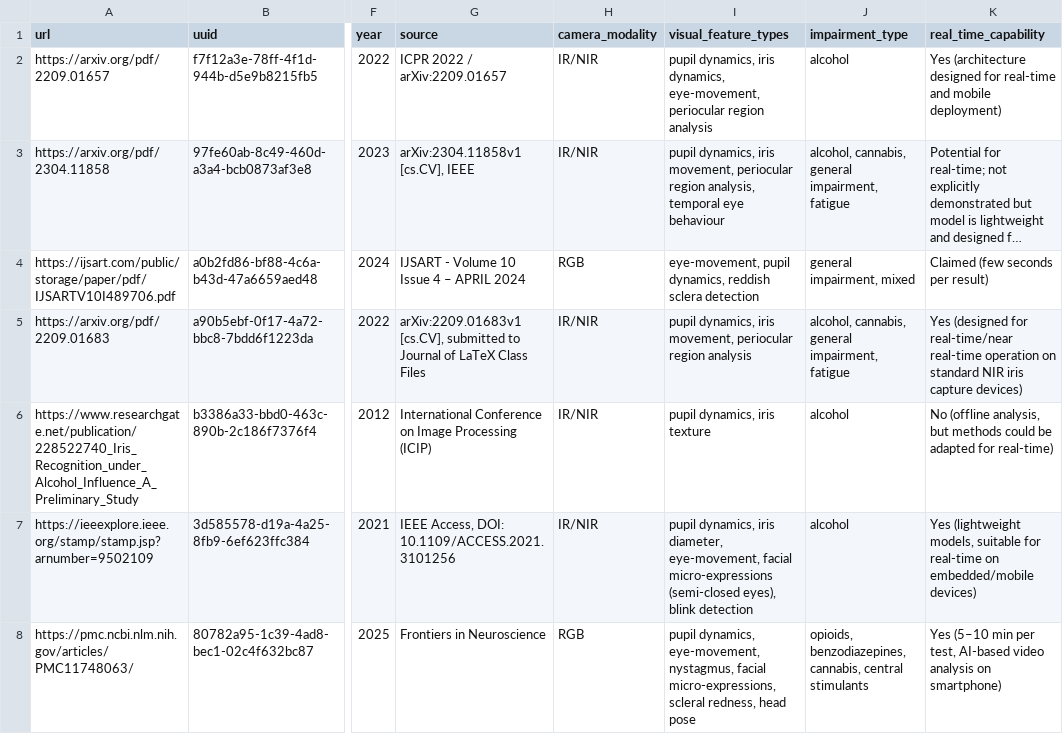
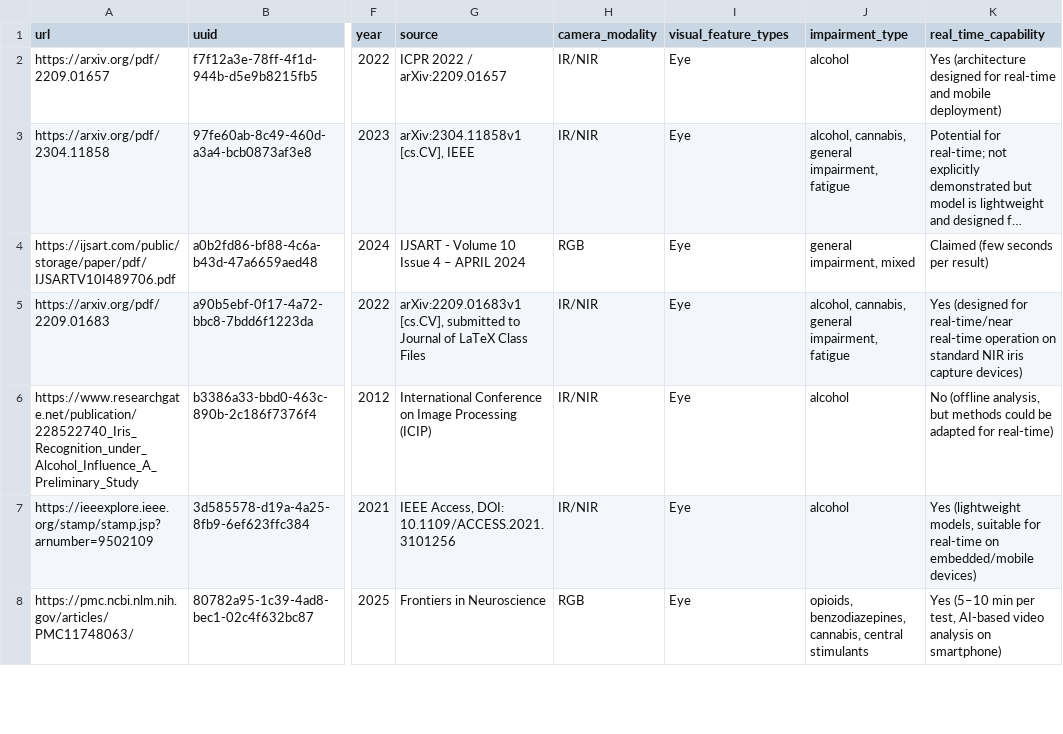
Before and after one commit to prajna-abc/test, a CSV file: analysis.csv, drawn as a sheet; only a part is shown, gaps mark what is left out; long unchanged cells end in …; the diff covers the shown part only; the diff names each change by its address in the sheet, - before the commit and + after, or states it on an @@ line.

```diff
--- a/analysis.csv
+++ b/analysis.csv
-I2 (visual_feature_types): pupil dynamics, iris dynamics, eye-movement, periocular region analysis
+I2 (visual_feature_types): Eye
-I3 (visual_feature_types): pupil dynamics, iris movement, periocular region analysis, temporal eye behaviour
+I3 (visual_feature_types): Eye
-I4 (visual_feature_types): eye-movement, pupil dynamics, reddish sclera detection
+I4 (visual_feature_types): Eye
-I5 (visual_feature_types): pupil dynamics, iris movement, periocular region analysis
+I5 (visual_feature_types): Eye
-I6 (visual_feature_types): pupil dynamics, iris texture
+I6 (visual_feature_types): Eye
-I7 (visual_feature_types): pupil dynamics, iris diameter, eye-movement, facial micro-expressions (semi-closed eyes), blink detection
+I7 (visual_feature_types): Eye
-I8 (visual_feature_types): pupil dynamics, eye-movement, nystagmus, facial micro-expressions, scleral redness, head pose
+I8 (visual_feature_types): Eye
```
Also changed, not shown: 34 edited cells elsewhere in this file, 6 other files.
